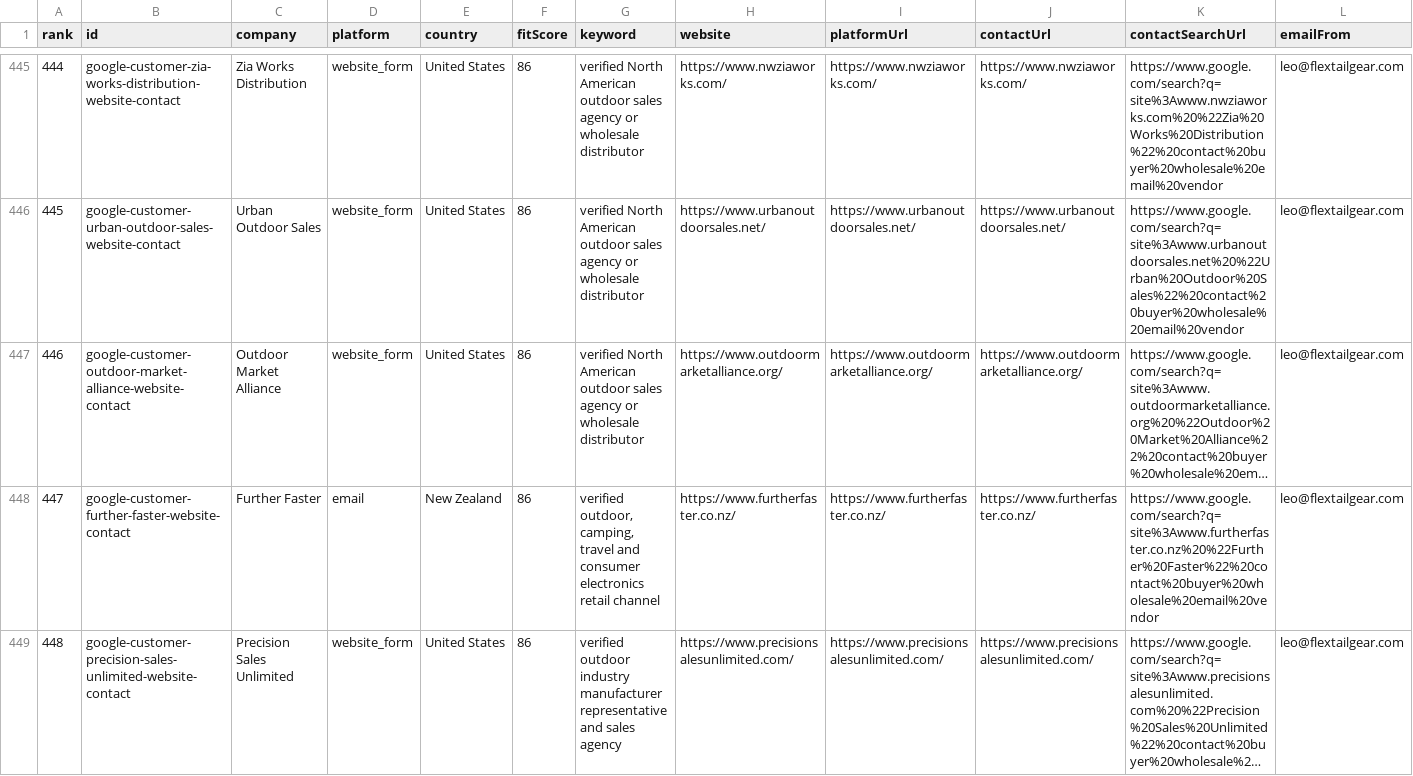
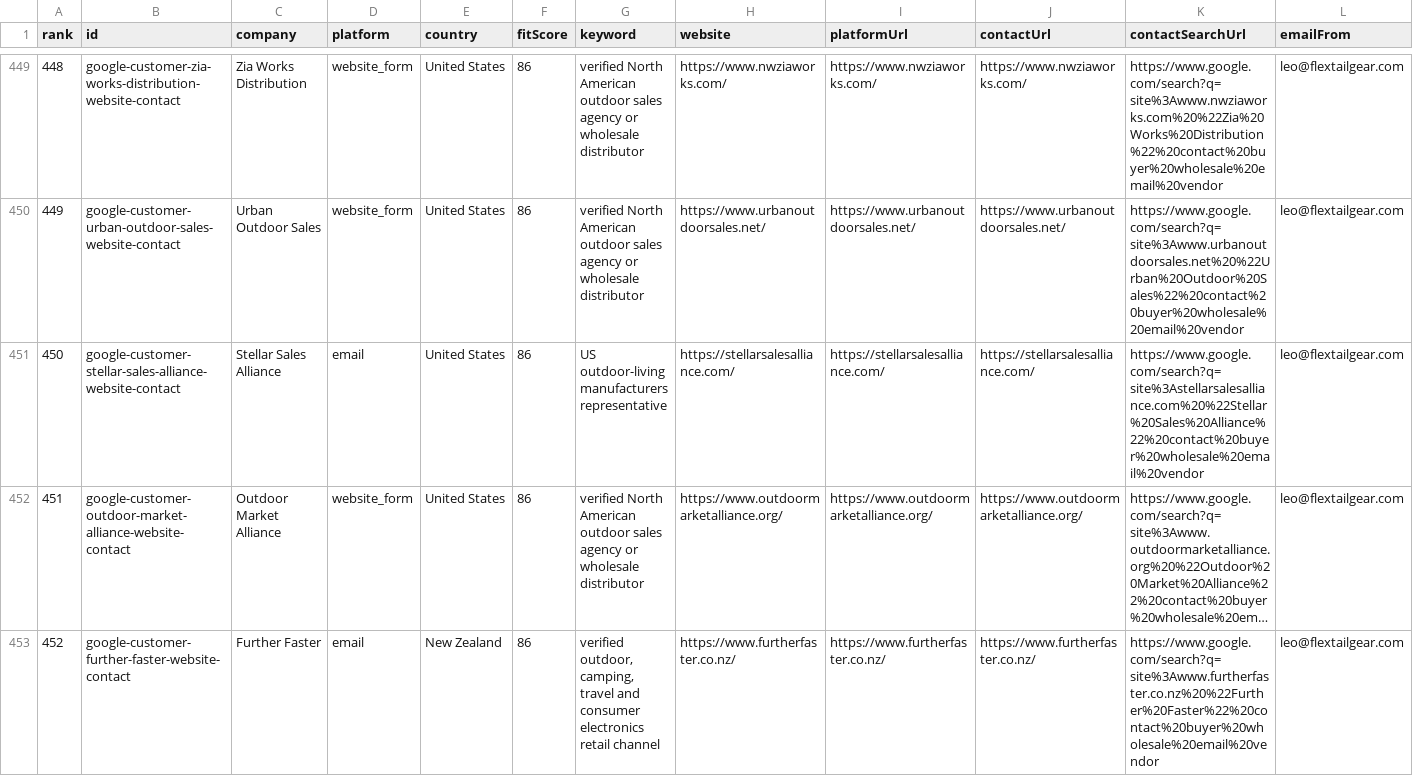
Before and after one commit to Leo-131/1, a CSV file: outreach-dashboard/google-lead-discovery-latest.csv, drawn as a sheet; only a part is shown, gaps mark what is left out; the shorter side is filled out with more unchanged rows; long unchanged cells end in …; rows hold the shown columns only; the diff covers the shown part only; the diff names each change by its address in the sheet, - before the commit and + after, or states it on an @@ line.

```diff
--- a/outreach-dashboard/google-lead-discovery-latest.csv
+++ b/outreach-dashboard/google-lead-discovery-latest.csv
@@ column A (rank) renumbered between rows 52 and 651 @@
+row 451: 450 | google-customer-stellar-sales-alliance-website-contact | Stellar Sales Alliance | email | United States | 86 | US outdoor-living manufacturers representative | https://stellarsalesalliance.com/ | https://stellarsalesalliance.com/ | https://stellarsalesalliance.com/ | https://www.google.com/search?q=site%3Astellarsalesalliance.com%20%22Stellar%20Sales%20Alliance%22%20contact%20buyer%20wholesale%20email%20vendor | leo@flextailgear.com
```
Also changed, not shown: 4 added rows and 5 removed rows elsewhere in this file, outreach-dashboard/github-sync/daily-queue.csv, 41 other files.
